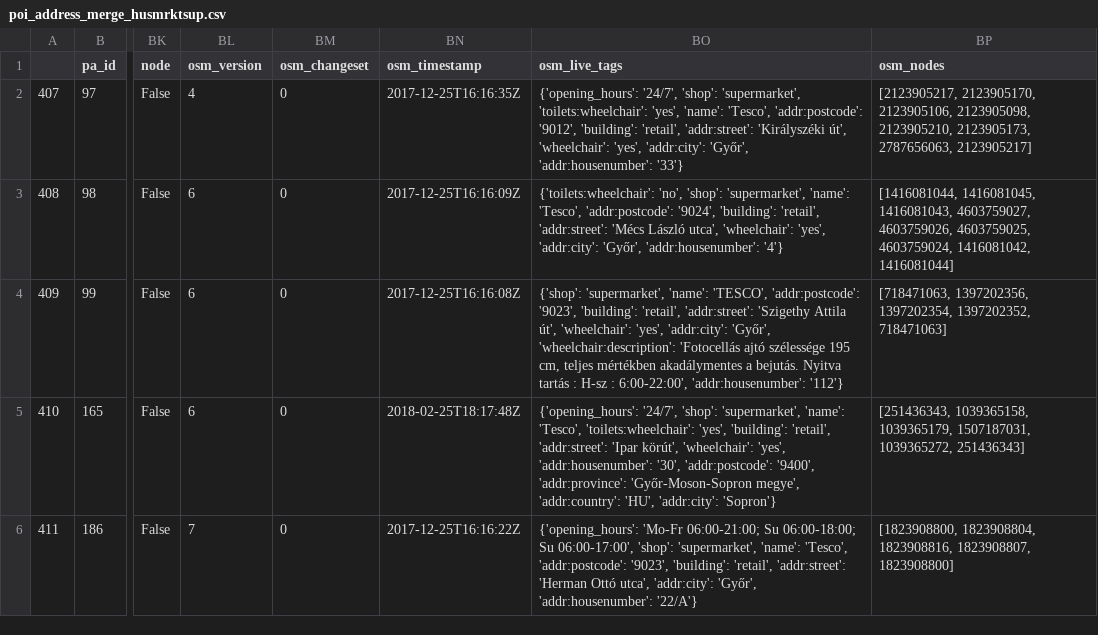
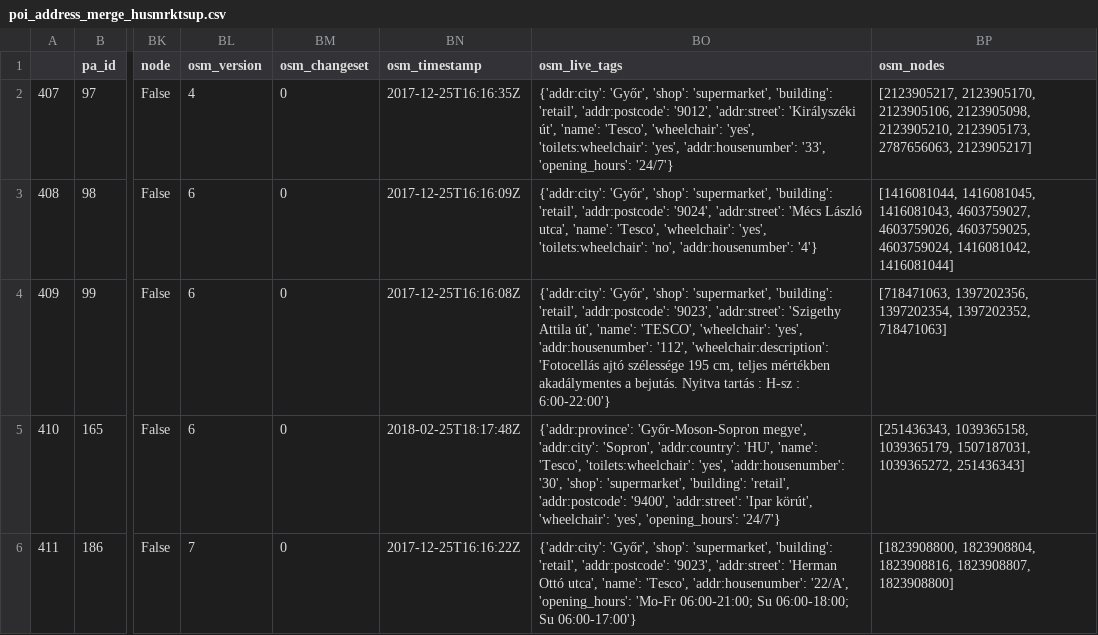
Before and after one commit to KAMI911/osm-import-request, a CSV file: hu_tesco/poi_address_merge_husmrktsup.csv, drawn as a sheet; only a part is shown, gaps mark what is left out; the diff names each change by its address in the sheet, - before the commit and + after, or states it on an @@ line.

```diff
--- a/hu_tesco/poi_address_merge_husmrktsup.csv
+++ b/hu_tesco/poi_address_merge_husmrktsup.csv
-BO2 (osm_live_tags): {'opening_hours': '24/7', 'shop': 'supermarket', 'toilets:wheelchair': 'yes', 'name': 'Tesco', 'addr:postcode': '9012', 'building': 'retail', 'addr:street': 'Királyszéki út', 'wheelchair': 'yes', 'addr:city': 'Győr', 'addr:housenumber': '33'}
+BO2 (osm_live_tags): {'addr:city': 'Győr', 'shop': 'supermarket', 'building': 'retail', 'addr:postcode': '9012', 'addr:street': 'Királyszéki út', 'name': 'Tesco', 'wheelchair': 'yes', 'toilets:wheelchair': 'yes', 'addr:housenumber': '33', 'opening_hours': '24/7'}
-BO3 (osm_live_tags): {'toilets:wheelchair': 'no', 'shop': 'supermarket', 'name': 'Tesco', 'addr:postcode': '9024', 'building': 'retail', 'addr:street': 'Mécs László utca', 'wheelchair': 'yes', 'addr:city': 'Győr', 'addr:housenumber': '4'}
+BO3 (osm_live_tags): {'addr:city': 'Győr', 'shop': 'supermarket', 'building': 'retail', 'addr:postcode': '9024', 'addr:street': 'Mécs László utca', 'name': 'Tesco', 'wheelchair': 'yes', 'toilets:wheelchair': 'no', 'addr:housenumber': '4'}
-BO4 (osm_live_tags): {'shop': 'supermarket', 'name': 'TESCO', 'addr:postcode': '9023', 'building': 'retail', 'addr:street': 'Szigethy Attila út', 'wheelchair': 'yes', 'addr:city': 'Győr', 'wheelchair:description': 'Fotocellás ajtó szélessége 195 cm, teljes mértékben akadálymentes a bejutás. Nyitva tartás : H-sz : 6:00-22:00', 'addr:housenumber': '112'}
+BO4 (osm_live_tags): {'addr:city': 'Győr', 'shop': 'supermarket', 'building': 'retail', 'addr:postcode': '9023', 'addr:street': 'Szigethy Attila út', 'name': 'TESCO', 'wheelchair': 'yes', 'addr:housenumber': '112', 'wheelchair:description': 'Fotocellás ajtó szélessége 195 cm, teljes mértékben akadálymentes a bejutás. Nyitva tartás : H-sz : 6:00-22:00'}
-BO5 (osm_live_tags): {'opening_hours': '24/7', 'shop': 'supermarket', 'name': 'Tesco', 'toilets:wheelchair': 'yes', 'building': 'retail', 'addr:street': 'Ipar körút', 'wheelchair': 'yes', 'addr:housenumber': '30', 'addr:postcode': '9400', 'addr:province': 'Győr-Moson-Sopron megye', 'addr:country': 'HU', 'addr:city': 'Sopron'}
+BO5 (osm_live_tags): {'addr:province': 'Győr-Moson-Sopron megye', 'addr:city': 'Sopron', 'addr:country': 'HU', 'name': 'Tesco', 'toilets:wheelchair': 'yes', 'addr:housenumber': '30', 'shop': 'supermarket', 'building': 'retail', 'addr:postcode': '9400', 'addr:street': 'Ipar körút', 'wheelchair': 'yes', 'opening_hours': '24/7'}
-BO6 (osm_live_tags): {'opening_hours': 'Mo-Fr 06:00-21:00; Su 06:00-18:00; Su 06:00-17:00', 'shop': 'supermarket', 'name': 'Tesco', 'addr:postcode': '9023', 'building': 'retail', 'addr:street': 'Herman Ottó utca', 'addr:city': 'Győr', 'addr:housenumber': '22/A'}
+BO6 (osm_live_tags): {'addr:city': 'Győr', 'shop': 'supermarket', 'building': 'retail', 'addr:postcode': '9023', 'addr:street': 'Herman Ottó utca', 'name': 'Tesco', 'addr:housenumber': '22/A', 'opening_hours': 'Mo-Fr 06:00-21:00; Su 06:00-18:00; Su 06:00-17:00'}
```
Also changed, not shown: hu_tesco/poi_address_merge_husmrktexp.csv, hu_tesco/poi_address_merge_hutescoexp.csv, 2 other files.
